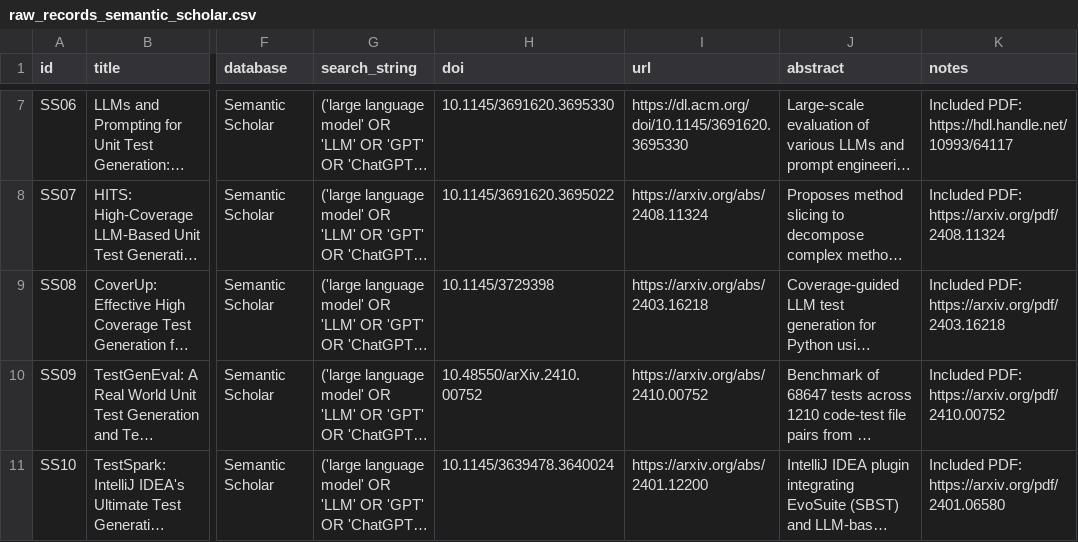
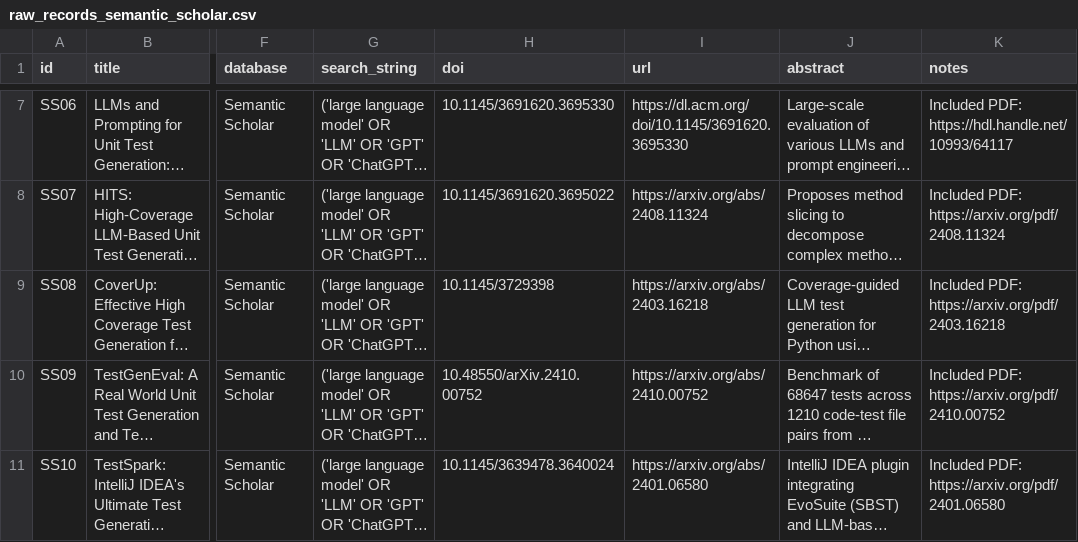
Before and after one commit to Khenggg/SE1944_LLM_Unit_Test_Generation, a CSV file: SLR/raw_records_semantic_scholar.csv, drawn as a sheet; only a part is shown, gaps mark what is left out; long unchanged cells end in …; the diff names each change by its address in the sheet, - before the commit and + after, or states it on an @@ line.

Commit message:
Update raw_records_semantic_scholar.csv

```diff
--- a/SLR/raw_records_semantic_scholar.csv
+++ b/SLR/raw_records_semantic_scholar.csv
-I11 (url): https://arxiv.org/abs/2401.12200
+I11 (url): https://arxiv.org/abs/2401.06580
```
